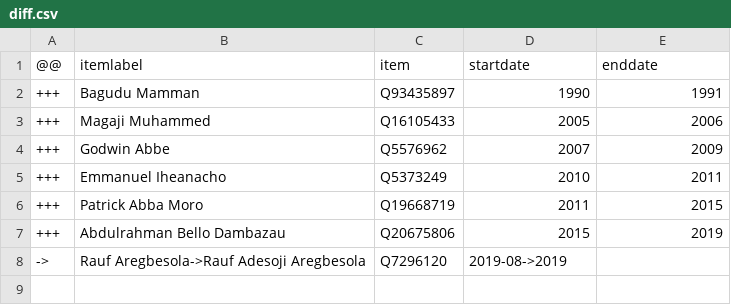
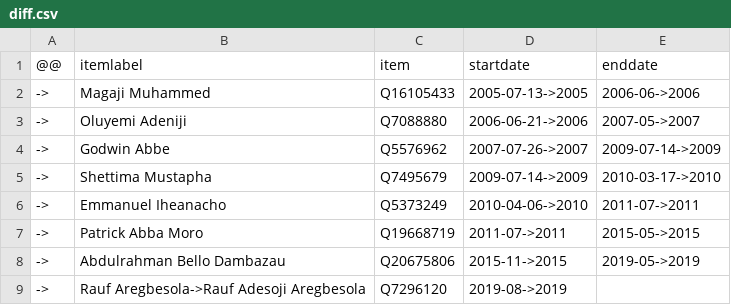
Before and after one commit to every-politician-scrapers/nigeria, a CSV file: sources/minister-interior/diff.csv, drawn as a sheet.

Commit message:
refresh list of Interior Ministers

```diff
--- a/sources/minister-interior/diff.csv
+++ b/sources/minister-interior/diff.csv
@@ -1,8 +1,9 @@
 @@,itemlabel,item,startdate,enddate
-+++,Bagudu Mamman,Q93435897,1990,1991
-+++,Magaji Muhammed,Q16105433,2005,2006
-+++,Godwin Abbe,Q5576962,2007,2009
-+++,Emmanuel Iheanacho,Q5373249,2010,2011
-+++,Patrick Abba Moro,Q19668719,2011,2015
-+++,Abdulrahman Bello Dambazau,Q20675806,2015,2019
+->,Magaji Muhammed,Q16105433,2005-07-13->2005,2006-06->2006
+->,Oluyemi Adeniji,Q7088880,2006-06-21->2006,2007-05->2007
+->,Godwin Abbe,Q5576962,2007-07-26->2007,2009-07-14->2009
+->,Shettima Mustapha,Q7495679,2009-07-14->2009,2010-03-17->2010
+->,Emmanuel Iheanacho,Q5373249,2010-04-06->2010,2011-07->2011
+->,Patrick Abba Moro,Q19668719,2011-07->2011,2015-05->2015
+->,Abdulrahman Bello Dambazau,Q20675806,2015-11->2015,2019-05->2019
 ->,Rauf Aregbesola->Rauf Adesoji Aregbesola,Q7296120,2019-08->2019,
```
Also changed, not shown: sources/minister-interior/scraped.csv, 1 other file.
